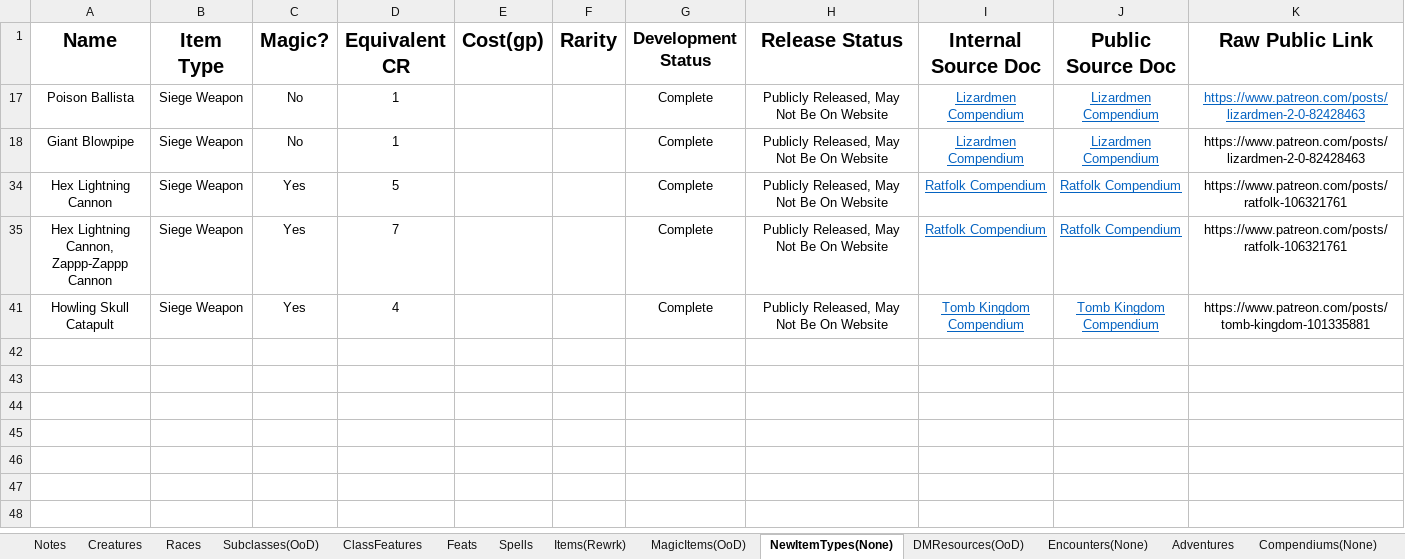
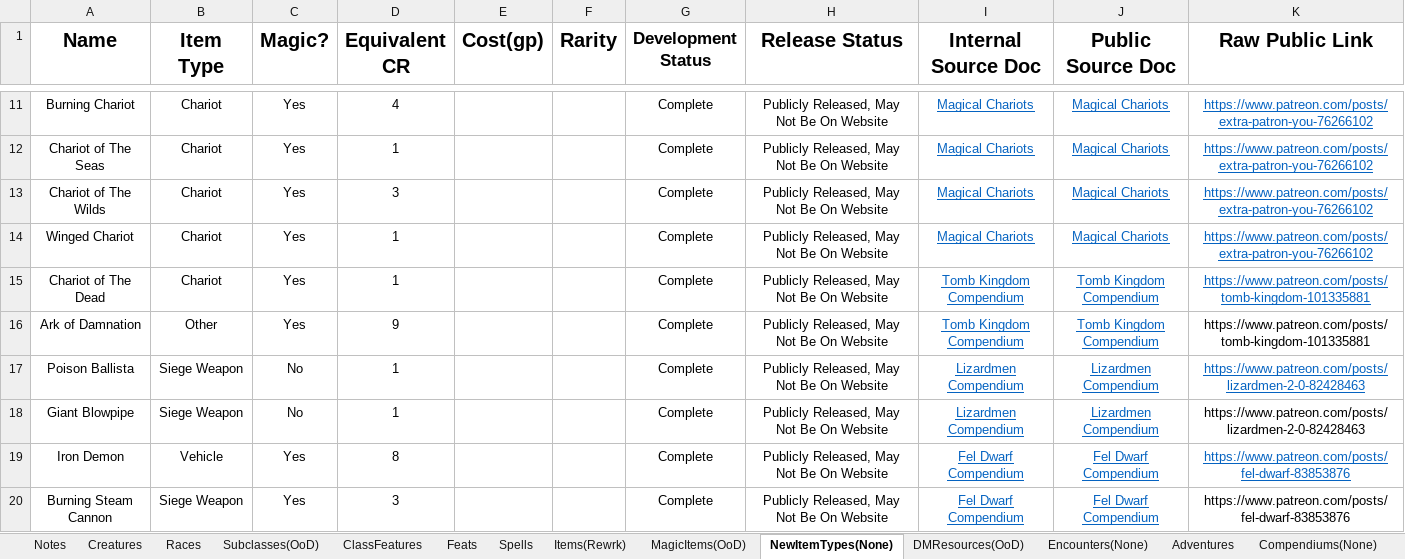
Before and after one commit to HankSnouwaert/DnD-Homebrew, an Excel workbook: ContentList.xlsm, sheet NewItemTypes(None), drawn as a sheet; only a part is shown, gaps mark what is left out; the shorter side is filled out with more unchanged rows; values as stored, in another font and other column widths than the file's, no borders; conditional formats not drawn; 1 other sheet too large or unreadable and not compared; the diff covers the shown part only; the diff names each change by its address in the sheet, - before the commit and + after, or states it on an @@ line.

```diff
--- a/ContentList.xlsm (sheet NewItemTypes(None))
+++ b/ContentList.xlsm (sheet NewItemTypes(None))
@@ row 11 unhidden: Burning Chariot | Chariot | Yes | 4 |  |  | Complete | Publicly Released, May Not Be On Website | Magical Chariots | Magical Chariots | https://www.patreon.com/posts/extra-patron-you-76266102 @@
@@ row 12 unhidden: Chariot of The Seas | Chariot | Yes | 1 |  |  | Complete | Publicly Released, May Not Be On Website | Magical Chariots | Magical Chariots | https://www.patreon.com/posts/extra-patron-you-76266102 @@
@@ row 13 unhidden: Chariot of The Wilds | Chariot | Yes | 3 |  |  | Complete | Publicly Released, May Not Be On Website | Magical Chariots | Magical Chariots | https://www.patreon.com/posts/extra-patron-you-76266102 @@
@@ row 14 unhidden: Winged Chariot | Chariot | Yes | 1 |  |  | Complete | Publicly Released, May Not Be On Website | Magical Chariots | Magical Chariots | https://www.patreon.com/posts/extra-patron-you-76266102 @@
@@ row 15 unhidden: Chariot of The Dead | Chariot | Yes | 1 |  |  | Complete | Publicly Released, May Not Be On Website | Tomb Kingdom Compendium | Tomb Kingdom Compendium | https://www.patreon.com/posts/tomb-kingdom-101335881 @@
@@ row 16 unhidden: Ark of Damnation | Other | Yes | 9 |  |  | Complete | Publicly Released, May Not Be On Website | Tomb Kingdom Compendium | Tomb Kingdom Compendium | https://www.patreon.com/posts/tomb-kingdom-101335881 @@
+row 19: Iron Demon | Vehicle | Yes | 8 |  |  | Complete | Publicly Released, May Not Be On Website | Fel Dwarf Compendium | Fel Dwarf Compendium | https://www.patreon.com/posts/fel-dwarf-83853876
+row 20: Burning Steam Cannon | Siege Weapon | Yes | 3 |  |  | Complete | Publicly Released, May Not Be On Website | Fel Dwarf Compendium | Fel Dwarf Compendium | https://www.patreon.com/posts/fel-dwarf-83853876
```
Also changed, not shown: 8 added rows and 28 hidden or unhidden rows elsewhere in this sheet, sheet Creatures, sheet Spells, sheet MagicItems(OoD), sheet DMResources(OoD), sheet Encounters(None), sheet Items(Rewrk), hidden cells.
